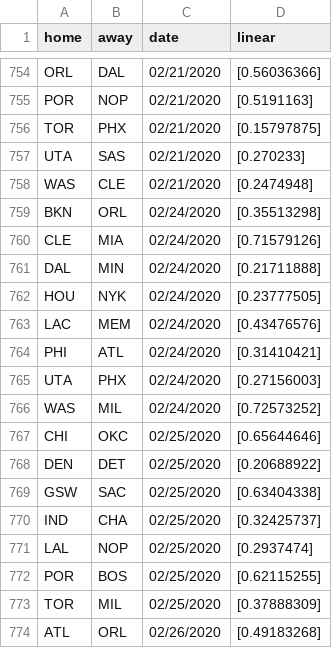
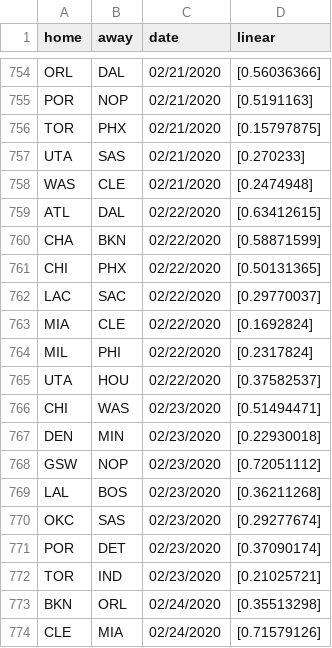
Before and after one commit to manumir/ml_nba, a CSV file: logs/linear_log.csv, drawn as a sheet; only a part is shown, gaps mark what is left out; the shorter side is filled out with more unchanged rows; the diff covers the shown part only; the diff names each change by its address in the sheet, - before the commit and + after, or states it on an @@ line.

```diff
--- a/logs/linear_log.csv
+++ b/logs/linear_log.csv
+row 759: ATL | DAL | 02/22/2020 | [0.63412615]
+row 760: CHA | BKN | 02/22/2020 | [0.58871599]
+row 761: CHI | PHX | 02/22/2020 | [0.50131365]
+row 762: LAC | SAC | 02/22/2020 | [0.29770037]
+row 763: MIA | CLE | 02/22/2020 | [0.1692824]
+row 764: MIL | PHI | 02/22/2020 | [0.2317824]
+row 765: UTA | HOU | 02/22/2020 | [0.37582537]
+row 766: CHI | WAS | 02/23/2020 | [0.51494471]
+row 767: DEN | MIN | 02/23/2020 | [0.22930018]
+row 768: GSW | NOP | 02/23/2020 | [0.72051112]
+row 769: LAL | BOS | 02/23/2020 | [0.36211268]
+row 770: OKC | SAS | 02/23/2020 | [0.29277674]
+row 771: POR | DET | 02/23/2020 | [0.37090174]
+row 772: TOR | IND | 02/23/2020 | [0.21025721]
```
Also changed, not shown: 15 added rows elsewhere in this file, data/raw_2019-20.csv, logs/mlp_log.csv, 2 other files.
